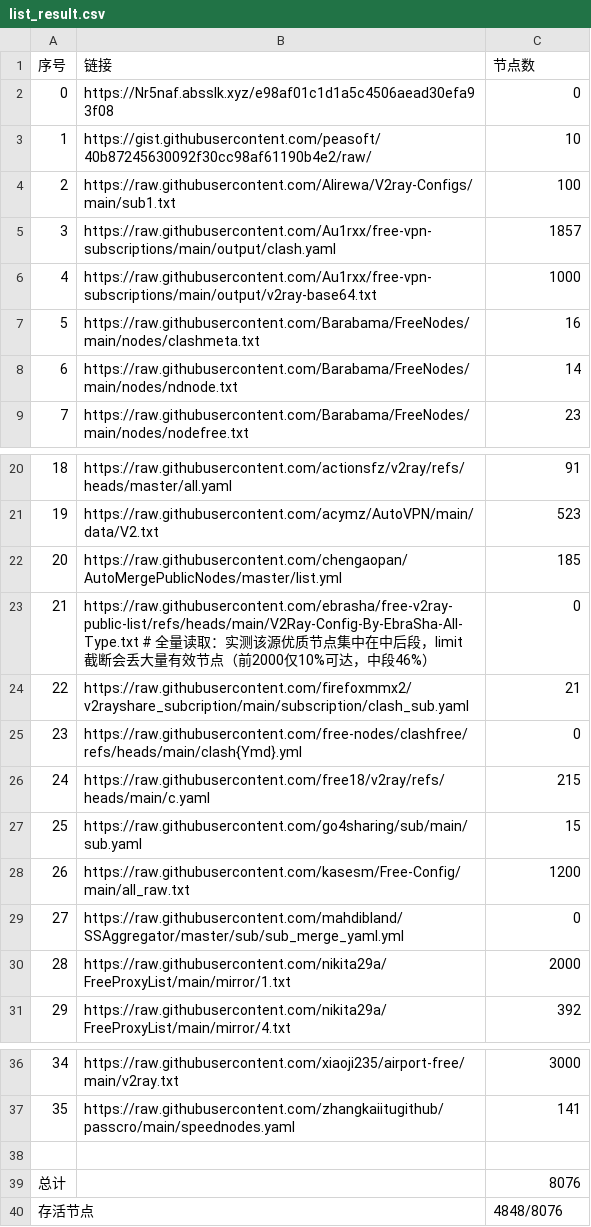
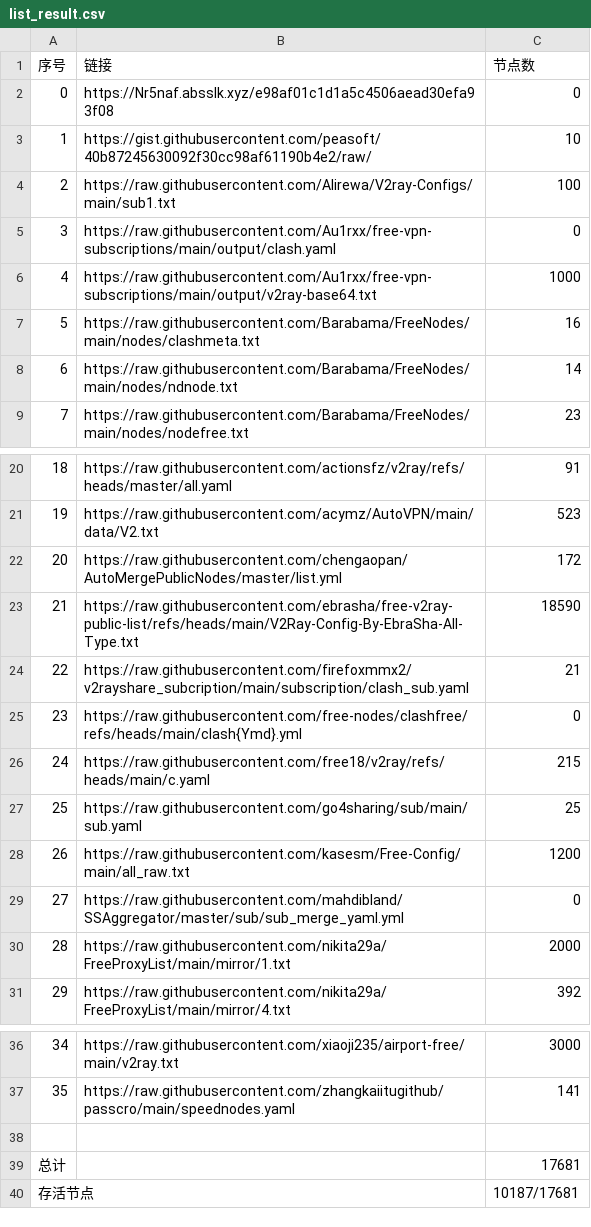
Before and after one commit to zhanghoa/AutoMergePublicNodes, a CSV file: list_result.csv, drawn as a sheet; only a part is shown, gaps mark what is left out.

```diff
--- a/list_result.csv
+++ b/list_result.csv
@@ -4,3 +4,3 @@
 2,https://raw.githubusercontent.com/Alirewa/V2ray-Configs/main/sub1.txt,100
-3,https://raw.githubusercontent.com/Au1rxx/free-vpn-subscriptions/main/output/clash.yaml,1857
+3,https://raw.githubusercontent.com/Au1rxx/free-vpn-subscriptions/main/output/clash.yaml,0
 4,https://raw.githubusercontent.com/Au1rxx/free-vpn-subscriptions/main/output/v2ray-base64.txt,1000
@@ -21,4 +21,4 @@
 19,https://raw.githubusercontent.com/acymz/AutoVPN/main/data/V2.txt,523
-20,https://raw.githubusercontent.com/chengaopan/AutoMergePublicNodes/master/list.yml,185
-21,https://raw.githubusercontent.com/ebrasha/free-v2ray-public-list/refs/heads/main/V2Ray-Config-By-EbraSha-All-Type.txt   # 全量读取：实测该源优质节点集中在中后段，limit 截断会丢大量有效节点（前2000仅10%可达，中段46%）,0
+20,https://raw.githubusercontent.com/chengaopan/AutoMergePublicNodes/master/list.yml,172
+21,https://raw.githubusercontent.com/ebrasha/free-v2ray-public-list/refs/heads/main/V2Ray-Config-By-EbraSha-All-Type.txt,18590
 22,https://raw.githubusercontent.com/firefoxmmx2/v2rayshare_subcription/main/subscription/clash_sub.yaml,21
@@ -26,3 +26,3 @@
 24,https://raw.githubusercontent.com/free18/v2ray/refs/heads/main/c.yaml,215
-25,https://raw.githubusercontent.com/go4sharing/sub/main/sub.yaml,15
+25,https://raw.githubusercontent.com/go4sharing/sub/main/sub.yaml,25
 26,https://raw.githubusercontent.com/kasesm/Free-Config/main/all_raw.txt,1200
@@ -38,3 +38,3 @@
 
-总计,,8076
-存活节点,,4848/8076
+总计,,17681
+存活节点,,10187/17681
```
Also changed, not shown: 38 other files.
